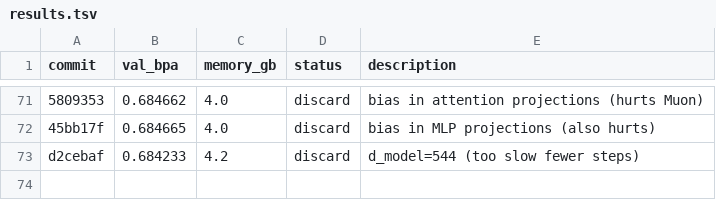
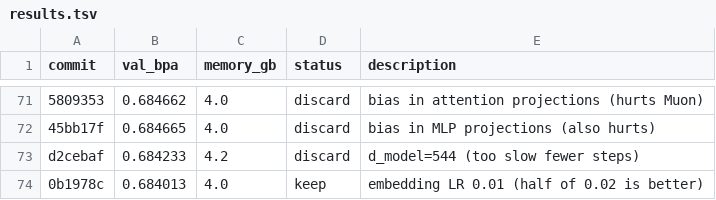
Before and after one commit to andrewkern/autoresearch, a TSV file: results.tsv, drawn as a sheet; only a part is shown, gaps mark what is left out; the diff names each change by its address in the sheet, - before the commit and + after, or states it on an @@ line.

Commit message:
record keep: embedding LR 0.01 val_bpa=0.684013

```diff
--- a/results.tsv
+++ b/results.tsv
+row 74: 0b1978c | 0.684013 | 4.0 | keep | embedding LR 0.01 (half of 0.02 is better)
```
